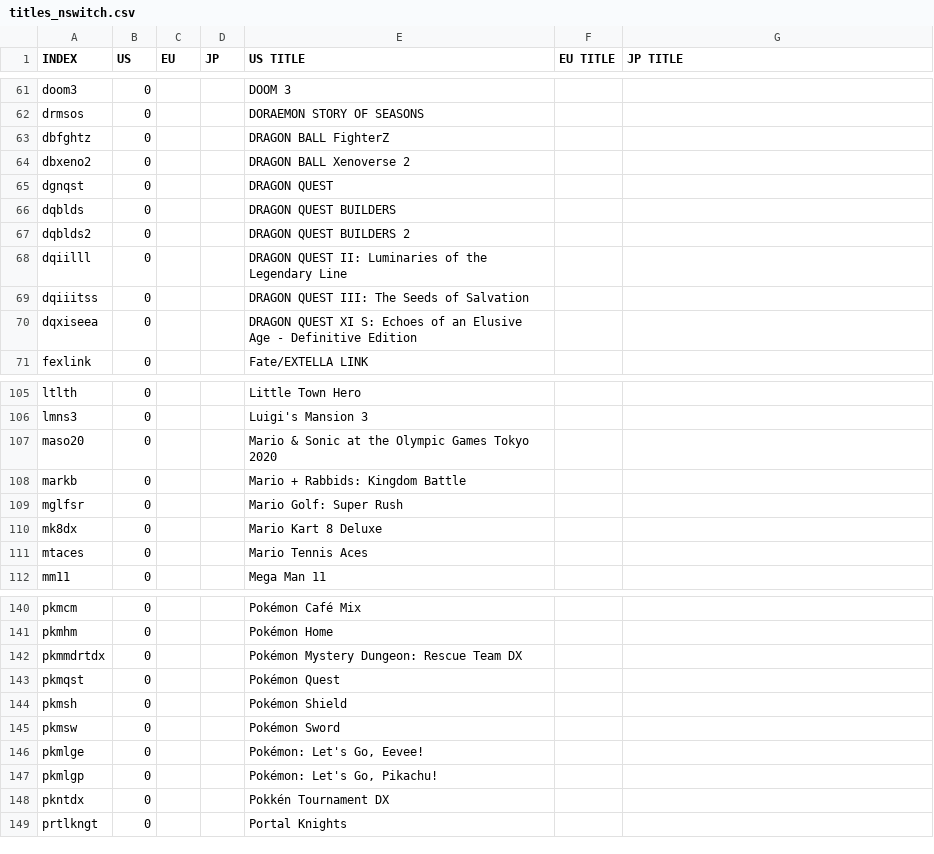
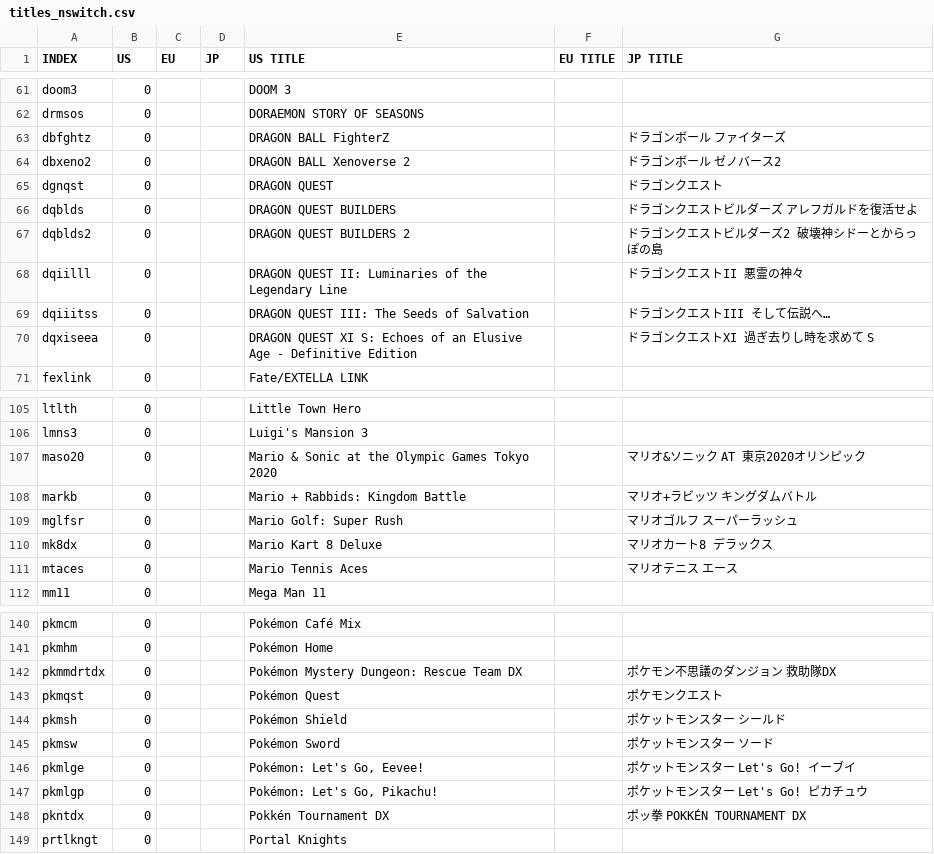
Before and after one commit to ninstar/Rich-Presence-U-DB, a CSV file: titles_nswitch.csv, drawn as a sheet; only a part is shown, gaps mark what is left out; the diff covers the shown part only.

```diff
--- a/titles_nswitch.csv
+++ b/titles_nswitch.csv
@@ -62,10 +62,10 @@ doom3,0,,,DOOM 3,,
 drmsos,0,,,DORAEMON STORY OF SEASONS,,
-dbfghtz,0,,,DRAGON BALL FighterZ,,
-dbxeno2,0,,,DRAGON BALL Xenoverse 2,,
-dgnqst,0,,,DRAGON QUEST,,
-dqblds,0,,,DRAGON QUEST BUILDERS,,
-dqblds2,0,,,DRAGON QUEST BUILDERS 2,,
-dqiilll,0,,,DRAGON QUEST II: Luminaries of the Legendary Line,,
-dqiiitss,0,,,DRAGON QUEST III: The Seeds of Salvation,,
-dqxiseea,0,,,DRAGON QUEST XI S: Echoes of an Elusive Age - Definitive Edition,,
+dbfghtz,0,,,DRAGON BALL FighterZ,,ドラゴンボール ファイターズ
+dbxeno2,0,,,DRAGON BALL Xenoverse 2,,ドラゴンボール ゼノバース2
+dgnqst,0,,,DRAGON QUEST,,ドラゴンクエスト
+dqblds,0,,,DRAGON QUEST BUILDERS,,ドラゴンクエストビルダーズ アレフガルドを復活せよ
+dqblds2,0,,,DRAGON QUEST BUILDERS 2,,ドラゴンクエストビルダーズ2 破壊神シドーとからっぽの島
+dqiilll,0,,,DRAGON QUEST II: Luminaries of the Legendary Line,,ドラゴンクエストII 悪霊の神々
+dqiiitss,0,,,DRAGON QUEST III: The Seeds of Salvation,,ドラゴンクエストIII そして伝説へ…
+dqxiseea,0,,,DRAGON QUEST XI S: Echoes of an Elusive Age - Definitive Edition,,ドラゴンクエストXI 過ぎ去りし時を求めて S
 fexlink,0,,,Fate/EXTELLA LINK,,
@@ -106,7 +106,7 @@ ltlth,0,,,Little Town Hero,,
 lmns3,0,,,Luigi's Mansion 3,,
-maso20,0,,,Mario & Sonic at the Olympic Games Tokyo 2020,,
-markb,0,,,Mario + Rabbids: Kingdom Battle,,
-mglfsr,0,,,Mario Golf: Super Rush,,
-mk8dx,0,,,Mario Kart 8 Deluxe,,
-mtaces,0,,,Mario Tennis Aces,,
+maso20,0,,,Mario & Sonic at the Olympic Games Tokyo 2020,,マリオ&ソニック AT 東京2020オリンピック
+markb,0,,,Mario + Rabbids: Kingdom Battle,,マリオ+ラビッツ キングダムバトル
+mglfsr,0,,,Mario Golf: Super Rush,,マリオゴルフ スーパーラッシュ
+mk8dx,0,,,Mario Kart 8 Deluxe,,マリオカート8 デラックス
+mtaces,0,,,Mario Tennis Aces,,マリオテニス エース
 mm11,0,,,Mega Man 11,,
@@ -141,9 +141,9 @@ pkmcm,0,,,Pokémon Café Mix,,
 pkmhm,0,,,Pokémon Home,,
-pkmmdrtdx,0,,,Pokémon Mystery Dungeon: Rescue Team DX,,
-pkmqst,0,,,Pokémon Quest,,
-pkmsh,0,,,Pokémon Shield,,
-pkmsw,0,,,Pokémon Sword,,
-pkmlge,0,,,"Pokémon: Let's Go, Eevee!",,
-pkmlgp,0,,,"Pokémon: Let's Go, Pikachu!",,
-pkntdx,0,,,Pokkén Tournament DX,,
+pkmmdrtdx,0,,,Pokémon Mystery Dungeon: Rescue Team DX,,ポケモン不思議のダンジョン 救助隊DX
+pkmqst,0,,,Pokémon Quest,,ポケモンクエスト
+pkmsh,0,,,Pokémon Shield,,ポケットモンスター シールド
+pkmsw,0,,,Pokémon Sword,,ポケットモンスター ソード
+pkmlge,0,,,"Pokémon: Let's Go, Eevee!",,ポケットモンスター Let's Go! イーブイ
+pkmlgp,0,,,"Pokémon: Let's Go, Pikachu!",,ポケットモンスター Let's Go! ピカチュウ
+pkntdx,0,,,Pokkén Tournament DX,,ポッ拳 POKKÉN TOURNAMENT DX
 prtlkngt,0,,,Portal Knights,,
```
Also changed, not shown: 32 edited cells elsewhere in this file.
